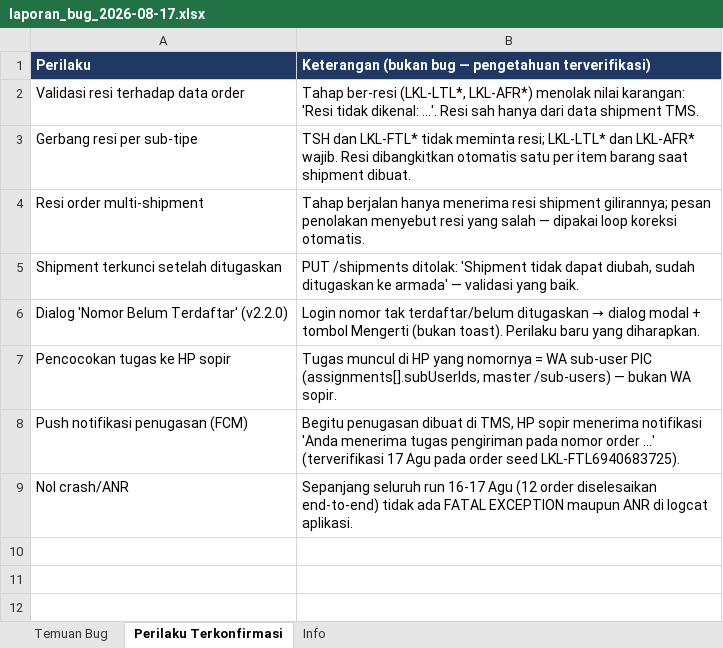
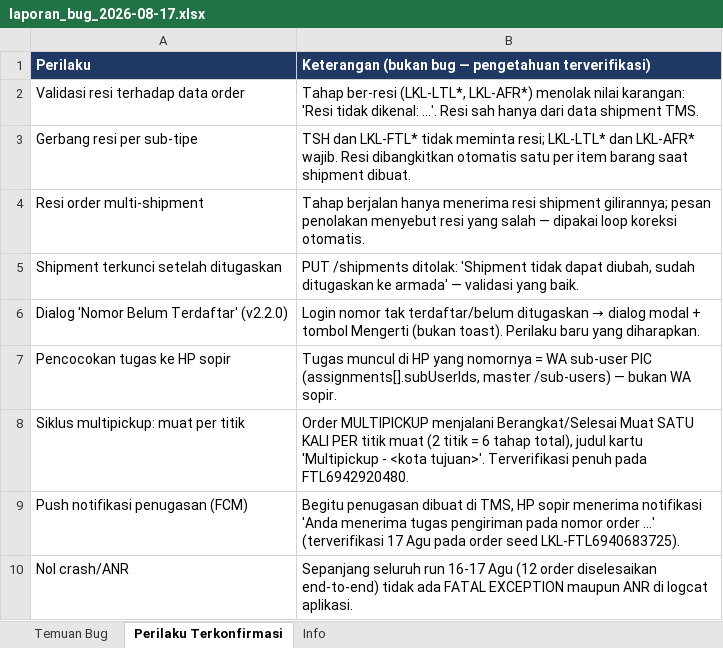
Before and after one commit to ikhsan26ph/appstest, an Excel workbook: report/laporan_bug_2026-08-17.xlsx, sheet Perilaku Terkonfirmasi, drawn as a sheet; values as stored, in another font and other column widths than the file's, no borders; the diff names each change by its address in the sheet, - before the commit and + after, or states it on an @@ line.

```diff
--- a/report/laporan_bug_2026-08-17.xlsx (sheet Perilaku Terkonfirmasi)
+++ b/report/laporan_bug_2026-08-17.xlsx (sheet Perilaku Terkonfirmasi)
+row 8: Siklus multipickup: muat per titik | Order MULTIPICKUP menjalani Berangkat/Selesai Muat SATU KALI PER titik muat (2 titik = 6 tahap total), judul kartu 'Multipickup - <kota tujuan>'. Terverifikasi penuh pada FTL6942920480.
```
Also changed, not shown: sheet Temuan Bug, 2 other files.
